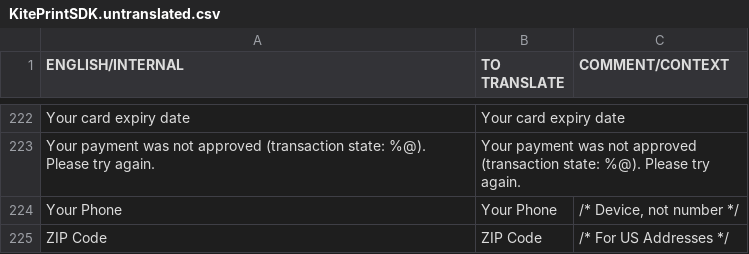
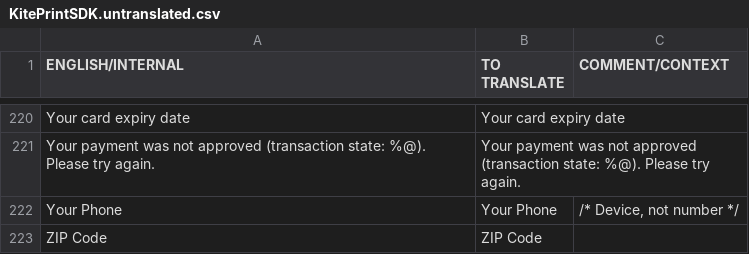
Before and after one commit to OceanLabs/iOS-Print-SDK, a CSV file: Kite-SDK/PSPrintSDK/OLKiteLocalizationResources.bundle/en.lproj/KitePrintSDK.untranslated.csv, drawn as a sheet; only a part is shown, gaps mark what is left out; the diff covers the shown part only.

```diff
--- a/Kite-SDK/PSPrintSDK/OLKiteLocalizationResources.bundle/en.lproj/KitePrintSDK.untranslated.csv
+++ b/Kite-SDK/PSPrintSDK/OLKiteLocalizationResources.bundle/en.lproj/KitePrintSDK.untranslated.csv
@@ -224,2 +222,2 @@ Your payment was not approved (transaction state: %@). Please try again.,Your pa
 Your Phone,Your Phone,"/* Device, not number */"
-ZIP Code,ZIP Code,/* For US Addresses */
+ZIP Code,ZIP Code,
```
Also changed, not shown: 2 removed rows and 4 edited cells elsewhere in this file, 14 other files.
